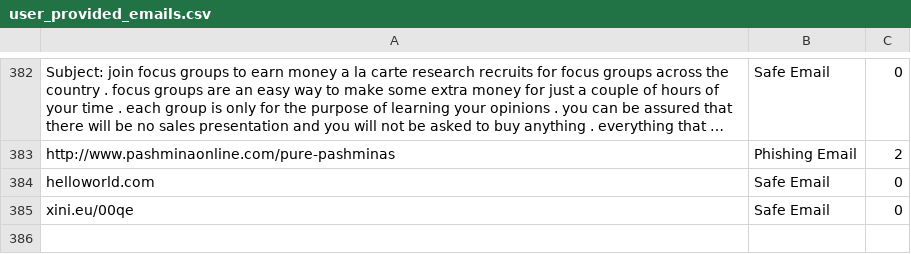
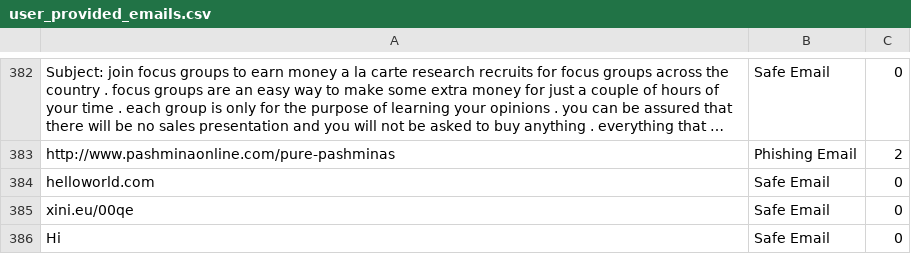
Before and after one commit to rudolfsmsp/email-classifier-thesis-public-2025, a CSV file: user_provided_emails.csv, drawn as a sheet; only a part is shown, gaps mark what is left out; long unchanged cells end in ….

Commit message:
Auto-update user emails

```diff
--- a/user_provided_emails.csv
+++ b/user_provided_emails.csv
@@ -1074 +1074,2 @@ helloworld.com,Safe Email,0
 xini.eu/00qe,Safe Email,0
+Hi,Safe Email,0
```
